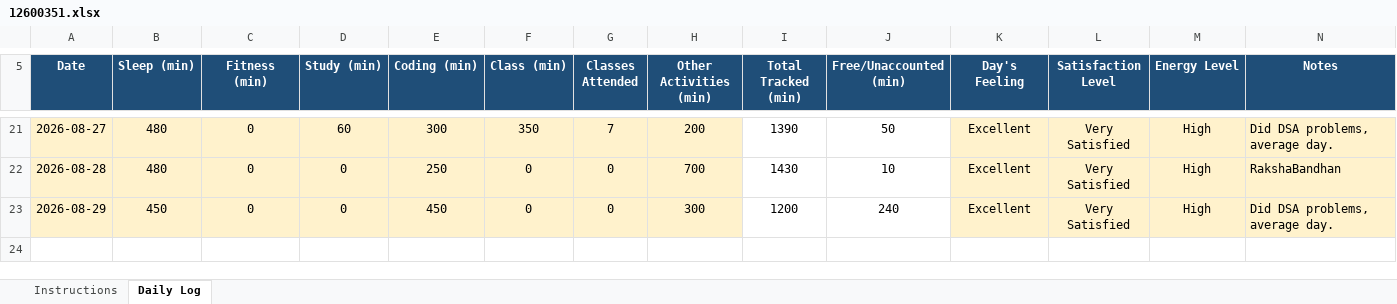
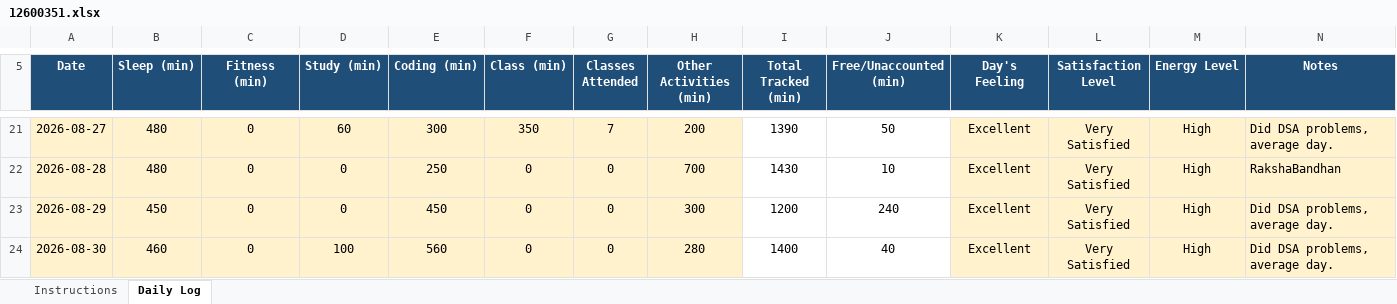
Before and after one commit to kyquip/cap_776, an Excel workbook: 12600351.xlsx, sheet Daily Log, drawn as a sheet; only a part is shown, gaps mark what is left out; values as stored, in another font and other column widths than the file's, no borders; conditional formats not drawn; the diff names each change by its address in the sheet, - before the commit and + after, or states it on an @@ line.

Commit message:
Commit for 30-08-2026

```diff
--- a/12600351.xlsx (sheet Daily Log)
+++ b/12600351.xlsx (sheet Daily Log)
+row 24: 2026-08-30 | 460 | 0 | 100 | 560 | 0 | 0 | 280 | 1400 | 40 | Excellent | Very Satisfied | High | Did DSA problems, average day.
```
